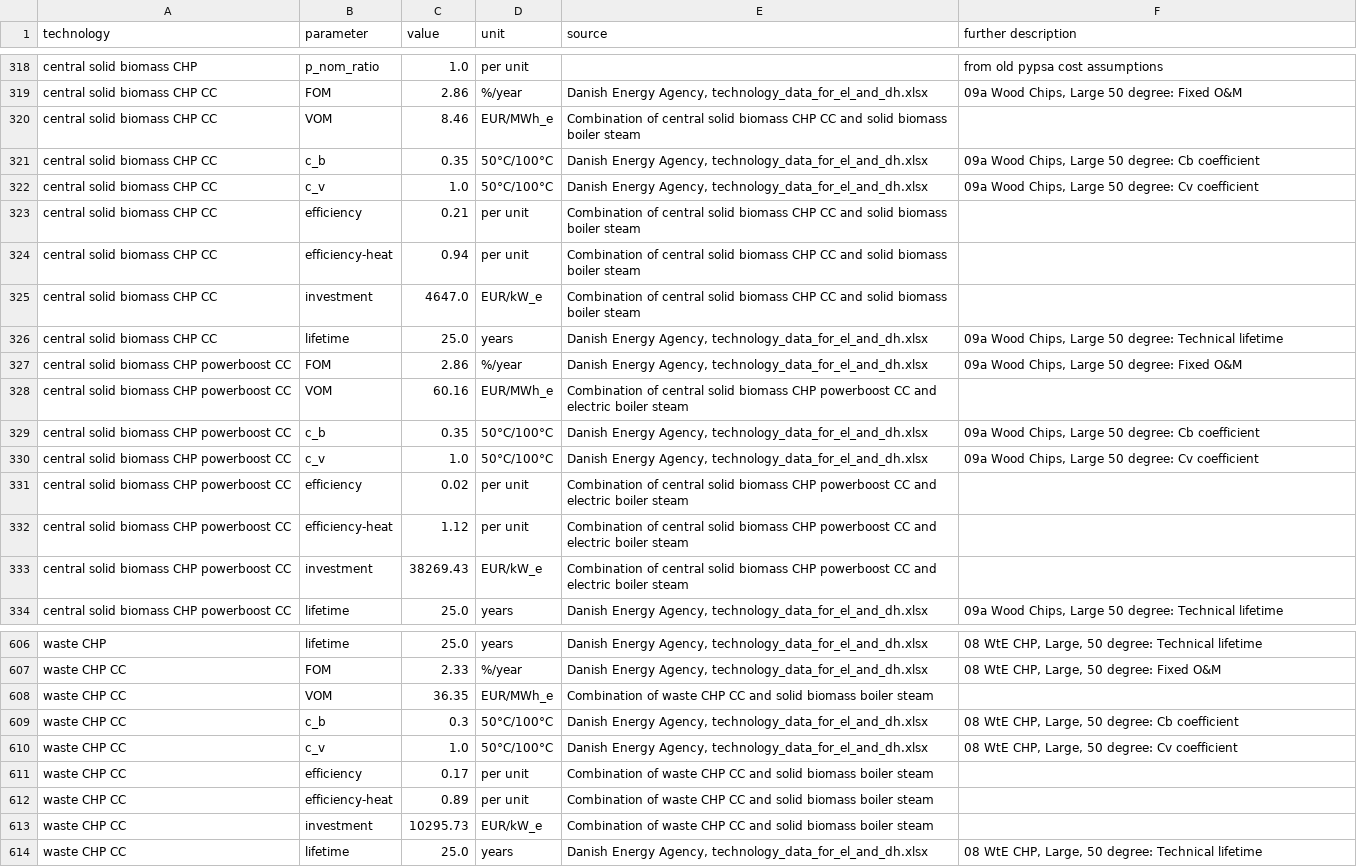
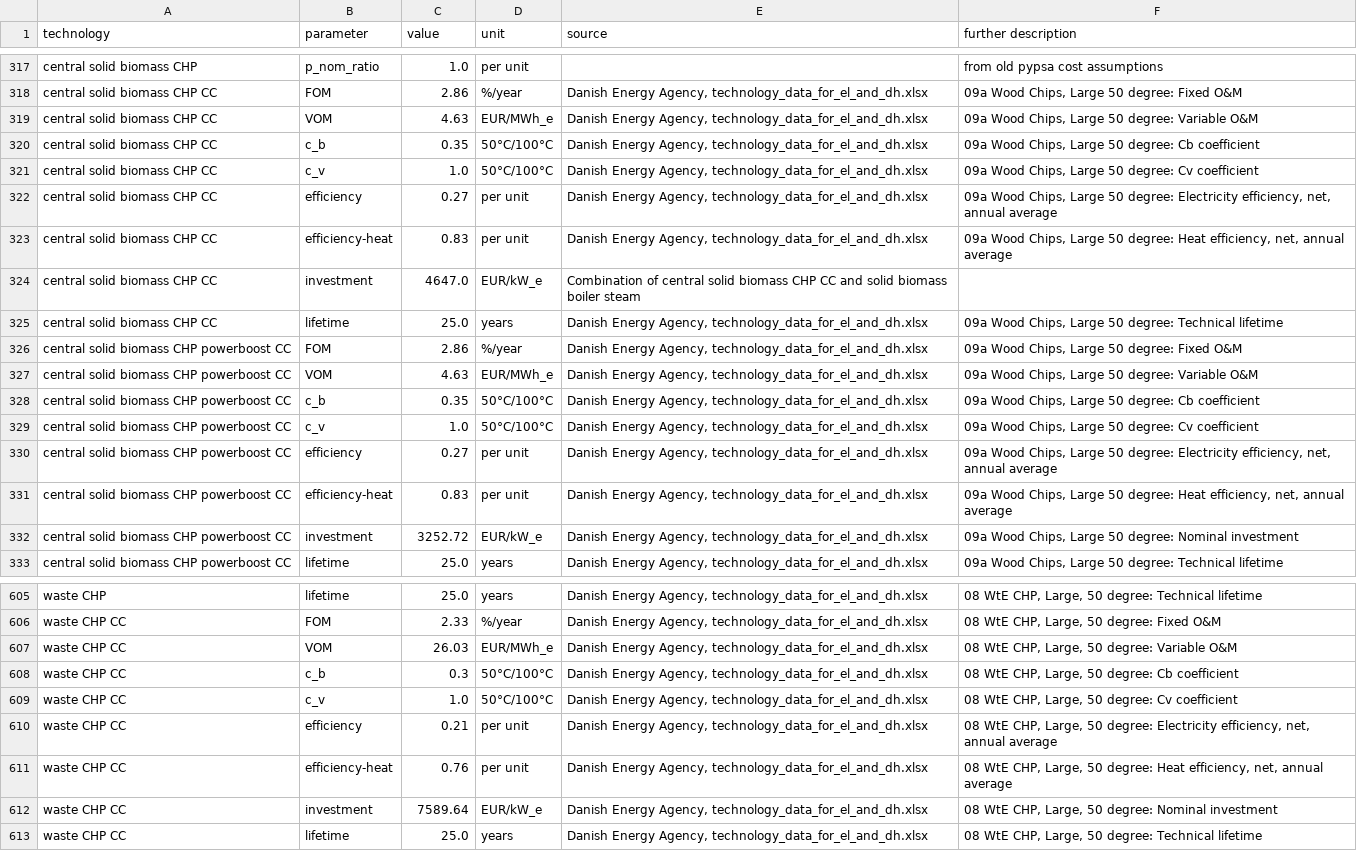
Before and after one commit to PyPSA/technology-data, a CSV file: outputs/costs_2040.csv, drawn as a sheet; only a part is shown, gaps mark what is left out; the diff covers the shown part only.

```diff
--- a/outputs/costs_2040.csv
+++ b/outputs/costs_2040.csv
@@ -319,7 +318,7 @@ central solid biomass CHP,p_nom_ratio,1.0,per unit,, from old pypsa cost assumpt
 central solid biomass CHP CC,FOM,2.86,%/year,"Danish Energy Agency, technology_data_for_el_and_dh.xlsx","09a Wood Chips, Large 50 degree:  Fixed O&M"
-central solid biomass CHP CC,VOM,8.46,EUR/MWh_e,Combination of central solid biomass CHP CC and solid biomass boiler steam,
+central solid biomass CHP CC,VOM,4.63,EUR/MWh_e,"Danish Energy Agency, technology_data_for_el_and_dh.xlsx","09a Wood Chips, Large 50 degree:  Variable O&M "
 central solid biomass CHP CC,c_b,0.35,50°C/100°C,"Danish Energy Agency, technology_data_for_el_and_dh.xlsx","09a Wood Chips, Large 50 degree:  Cb coefficient"
 central solid biomass CHP CC,c_v,1.0,50°C/100°C,"Danish Energy Agency, technology_data_for_el_and_dh.xlsx","09a Wood Chips, Large 50 degree:  Cv coefficient"
-central solid biomass CHP CC,efficiency,0.21,per unit,Combination of central solid biomass CHP CC and solid biomass boiler steam,
-central solid biomass CHP CC,efficiency-heat,0.94,per unit,Combination of central solid biomass CHP CC and solid biomass boiler steam,
+central solid biomass CHP CC,efficiency,0.27,per unit,"Danish Energy Agency, technology_data_for_el_and_dh.xlsx","09a Wood Chips, Large 50 degree:  Electricity efficiency, net, annual average"
+central solid biomass CHP CC,efficiency-heat,0.83,per unit,"Danish Energy Agency, technology_data_for_el_and_dh.xlsx","09a Wood Chips, Large 50 degree:  Heat efficiency, net, annual average"
 central solid biomass CHP CC,investment,4647.0,EUR/kW_e,Combination of central solid biomass CHP CC and solid biomass boiler steam,
@@ -327,8 +326,8 @@ central solid biomass CHP CC,lifetime,25.0,years,"Danish Energy Agency, technolo
 central solid biomass CHP powerboost CC,FOM,2.86,%/year,"Danish Energy Agency, technology_data_for_el_and_dh.xlsx","09a Wood Chips, Large 50 degree:  Fixed O&M"
-central solid biomass CHP powerboost CC,VOM,60.16,EUR/MWh_e,Combination of central solid biomass CHP powerboost CC and electric boiler steam,
+central solid biomass CHP powerboost CC,VOM,4.63,EUR/MWh_e,"Danish Energy Agency, technology_data_for_el_and_dh.xlsx","09a Wood Chips, Large 50 degree:  Variable O&M "
 central solid biomass CHP powerboost CC,c_b,0.35,50°C/100°C,"Danish Energy Agency, technology_data_for_el_and_dh.xlsx","09a Wood Chips, Large 50 degree:  Cb coefficient"
 central solid biomass CHP powerboost CC,c_v,1.0,50°C/100°C,"Danish Energy Agency, technology_data_for_el_and_dh.xlsx","09a Wood Chips, Large 50 degree:  Cv coefficient"
-central solid biomass CHP powerboost CC,efficiency,0.02,per unit,Combination of central solid biomass CHP powerboost CC and electric boiler steam,
-central solid biomass CHP powerboost CC,efficiency-heat,1.12,per unit,Combination of central solid biomass CHP powerboost CC and electric boiler steam,
-central solid biomass CHP powerboost CC,investment,38269.43,EUR/kW_e,Combination of central solid biomass CHP powerboost CC and electric boiler steam,
+central solid biomass CHP powerboost CC,efficiency,0.27,per unit,"Danish Energy Agency, technology_data_for_el_and_dh.xlsx","09a Wood Chips, Large 50 degree:  Electricity efficiency, net, annual average"
+central solid biomass CHP powerboost CC,efficiency-heat,0.83,per unit,"Danish Energy Agency, technology_data_for_el_and_dh.xlsx","09a Wood Chips, Large 50 degree:  Heat efficiency, net, annual average"
+central solid biomass CHP powerboost CC,investment,3252.72,EUR/kW_e,"Danish Energy Agency, technology_data_for_el_and_dh.xlsx","09a Wood Chips, Large 50 degree:  Nominal investment "
 central solid biomass CHP powerboost CC,lifetime,25.0,years,"Danish Energy Agency, technology_data_for_el_and_dh.xlsx","09a Wood Chips, Large 50 degree:  Technical lifetime"
@@ -608,8 +607,8 @@ waste CHP,lifetime,25.0,years,"Danish Energy Agency, technology_data_for_el_and_
 waste CHP CC,FOM,2.33,%/year,"Danish Energy Agency, technology_data_for_el_and_dh.xlsx","08 WtE CHP, Large, 50 degree:  Fixed O&M"
-waste CHP CC,VOM,36.35,EUR/MWh_e,Combination of waste CHP CC and solid biomass boiler steam,
+waste CHP CC,VOM,26.03,EUR/MWh_e,"Danish Energy Agency, technology_data_for_el_and_dh.xlsx","08 WtE CHP, Large, 50 degree:  Variable O&M "
 waste CHP CC,c_b,0.3,50°C/100°C,"Danish Energy Agency, technology_data_for_el_and_dh.xlsx","08 WtE CHP, Large, 50 degree:  Cb coefficient"
 waste CHP CC,c_v,1.0,50°C/100°C,"Danish Energy Agency, technology_data_for_el_and_dh.xlsx","08 WtE CHP, Large, 50 degree:  Cv coefficient"
-waste CHP CC,efficiency,0.17,per unit,Combination of waste CHP CC and solid biomass boiler steam,
-waste CHP CC,efficiency-heat,0.89,per unit,Combination of waste CHP CC and solid biomass boiler steam,
-waste CHP CC,investment,10295.73,EUR/kW_e,Combination of waste CHP CC and solid biomass boiler steam,
+waste CHP CC,efficiency,0.21,per unit,"Danish Energy Agency, technology_data_for_el_and_dh.xlsx","08 WtE CHP, Large, 50 degree:  Electricity efficiency, net, annual average"
+waste CHP CC,efficiency-heat,0.76,per unit,"Danish Energy Agency, technology_data_for_el_and_dh.xlsx","08 WtE CHP, Large, 50 degree:  Heat efficiency, net, annual average"
+waste CHP CC,investment,7589.64,EUR/kW_e,"Danish Energy Agency, technology_data_for_el_and_dh.xlsx","08 WtE CHP, Large, 50 degree:  Nominal investment "
 waste CHP CC,lifetime,25.0,years,"Danish Energy Agency, technology_data_for_el_and_dh.xlsx","08 WtE CHP, Large, 50 degree:  Technical lifetime"
```
Also changed, not shown: 1 removed row and 32 edited cells elsewhere in this file, outputs/costs_2025.csv, outputs/costs_2030.csv, 5 other files.
